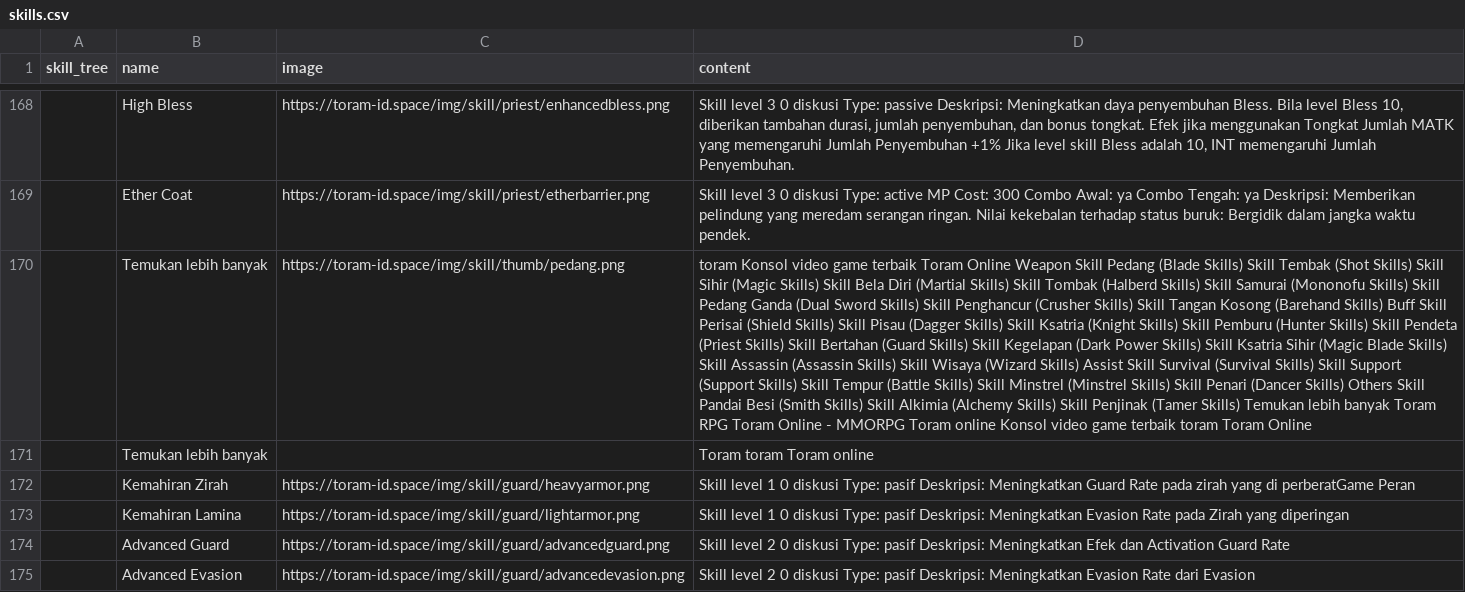
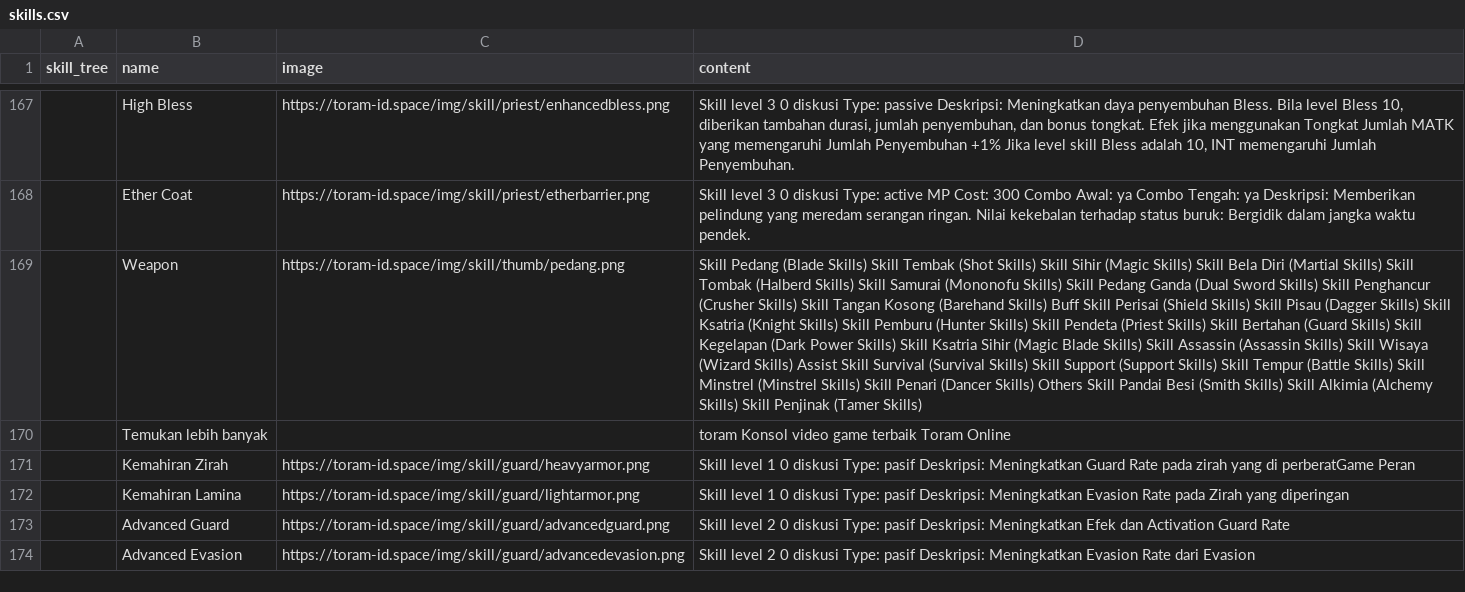
Before and after one commit to dimasyoga42/dataset, a CSV file: skills.csv, drawn as a sheet; only a part is shown, gaps mark what is left out; removed rows and columns are numbered as before the commit, all else as after; the diff covers the shown part only; the diff names each change by its address in the sheet, - before the commit and + after, or states it on an @@ line.

```diff
--- a/skills.csv
+++ b/skills.csv
-row 170:  | Temukan lebih banyak | https://toram-id.space/img/skill/thumb/pedang.png | toram Konsol video game terbaik Toram Online Weapon Skill Pedang (Blade Skills) Skill Tembak (Shot Skills) Skill Sihir (Magic Skills) Skill Bela Diri (Martial Skills) Skill Tombak (Halberd Skills) Skill Samurai (Mononofu Skills) Skill Pedang Ganda (Dual Sword Skills) Skill Penghancur (Crusher Skills) Skill Tangan Kosong (Barehand Skills) Buff Skill Perisai (Shield Skills) Skill Pisau (Dagger Skills) Skill Ksatria (Knight Skills) Skill Pemburu (Hunter Skills) Skill Pendeta (Priest Skills) Skill Bertahan (Guard Skills) Skill Kegelapan (Dark Power Skills) Skill Ksatria Sihir (Magic Blade Skills) Skill Assassin (Assassin Skills) Skill Wisaya (Wizard Skills) Assist Skill Survival (Survival Skills) Skill Support (Support Skills) Skill Tempur (Battle Skills) Skill Minstrel (Minstrel Skills) Skill Penari (Dancer Skills) Others Skill Pandai Besi (Smith Skills) Skill Alkimia (Alchemy Skills) Skill Penjinak (Tamer Skills) Temukan lebih banyak Toram RPG Toram Online - MMORPG Toram online Konsol video game terbaik toram Toram Online
+row 169:  | Weapon | https://toram-id.space/img/skill/thumb/pedang.png | Skill Pedang (Blade Skills) Skill Tembak (Shot Skills) Skill Sihir (Magic Skills) Skill Bela Diri (Martial Skills) Skill Tombak (Halberd Skills) Skill Samurai (Mononofu Skills) Skill Pedang Ganda (Dual Sword Skills) Skill Penghancur (Crusher Skills) Skill Tangan Kosong (Barehand Skills) Buff Skill Perisai (Shield Skills) Skill Pisau (Dagger Skills) Skill Ksatria (Knight Skills) Skill Pemburu (Hunter Skills) Skill Pendeta (Priest Skills) Skill Bertahan (Guard Skills) Skill Kegelapan (Dark Power Skills) Skill Ksatria Sihir (Magic Blade Skills) Skill Assassin (Assassin Skills) Skill Wisaya (Wizard Skills) Assist Skill Survival (Survival Skills) Skill Support (Support Skills) Skill Tempur (Battle Skills) Skill Minstrel (Minstrel Skills) Skill Penari (Dancer Skills) Others Skill Pandai Besi (Smith Skills) Skill Alkimia (Alchemy Skills) Skill Penjinak (Tamer Skills)
-D170 (content): Toram toram Toram online
+D170 (content): toram Konsol video game terbaik Toram Online
```
Also changed, not shown: 5 added rows, 10 removed rows and 49 edited cells elsewhere in this file.
